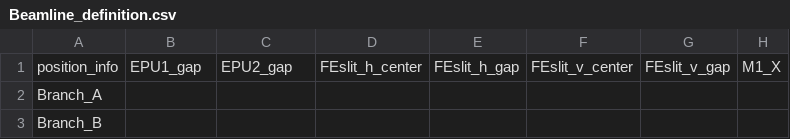
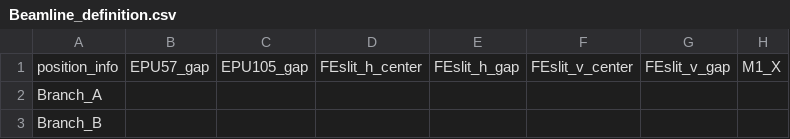
Before and after one commit to NSLS-II-ESM-1/profile_collection, a CSV file: startup/motion_definition_files/Beamline_definition.csv, drawn as a sheet; only a part is shown; the diff names each change by its address in the sheet, - before the commit and + after, or states it on an @@ line.

```diff
--- a/startup/motion_definition_files/Beamline_definition.csv
+++ b/startup/motion_definition_files/Beamline_definition.csv
-B1: EPU1_gap
+B1: EPU57_gap
-C1: EPU2_gap
+C1: EPU105_gap
```
Also changed, not shown: 7 other files.
